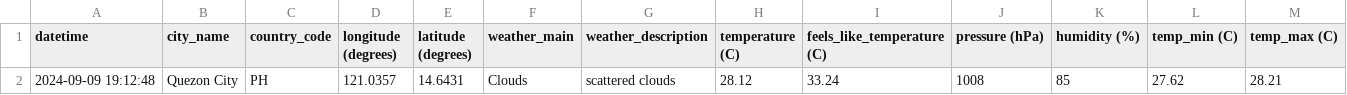
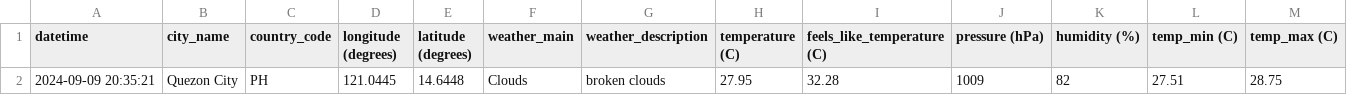
Before and after one commit to marksm88/weather-data, a CSV file: Weather Data - Current.csv, drawn as a sheet; only a part is shown; removed rows and columns are numbered as before the commit, all else as after; rows hold the shown columns only; the diff names each change by its address in the sheet, - before the commit and + after, or states it on an @@ line.

```diff
--- a/Weather Data - Current.csv
+++ b/Weather Data - Current.csv
-row 2: 2024-09-09 19:12:48 | Quezon City | PH | 121.0357 | 14.6431 | Clouds | scattered clouds | 28.12 | 33.24 | 1008 | 85 | 27.62 | 28.21
+row 2: 2024-09-09 20:35:21 | Quezon City | PH | 121.0445 | 14.6448 | Clouds | broken clouds | 27.95 | 32.28 | 1009 | 82 | 27.51 | 28.75
```
Also changed, not shown: Weather Data - Prelim.csv.
